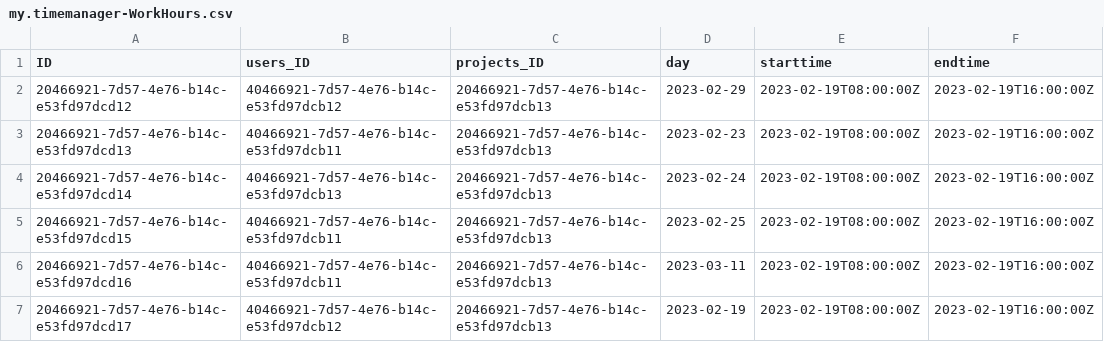
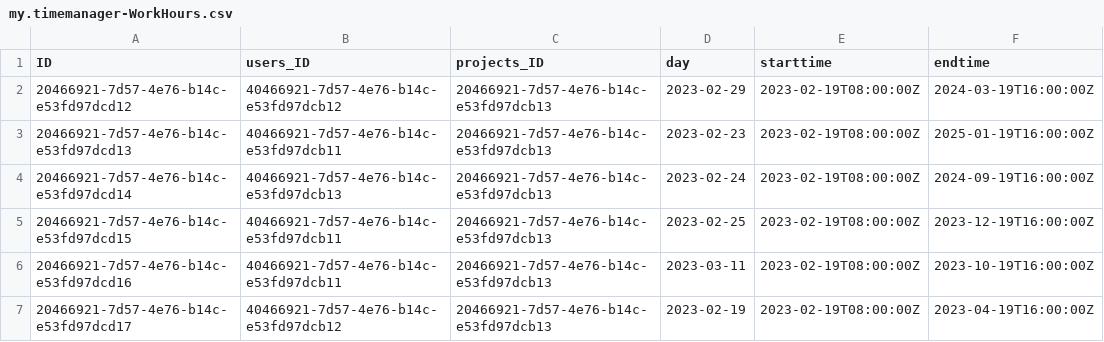
Before and after one commit to gavdilabs/STEP-SolutionX, a CSV file: db/csv/my.timemanager-WorkHours.csv, drawn as a sheet.

```diff
--- a/db/csv/my.timemanager-WorkHours.csv
+++ b/db/csv/my.timemanager-WorkHours.csv
@@ -1,7 +1,7 @@
 ID;users_ID;projects_ID;day;starttime;endtime
-20466921-7d57-4e76-b14c-e53fd97dcd12;40466921-7d57-4e76-b14c-e53fd97dcb12;20466921-7d57-4e76-b14c-e53fd97dcb13;2023-02-29;2023-02-19T08:00:00Z;2023-02-19T16:00:00Z
-20466921-7d57-4e76-b14c-e53fd97dcd13;40466921-7d57-4e76-b14c-e53fd97dcb11;20466921-7d57-4e76-b14c-e53fd97dcb13;2023-02-23;2023-02-19T08:00:00Z;2023-02-19T16:00:00Z
-20466921-7d57-4e76-b14c-e53fd97dcd14;40466921-7d57-4e76-b14c-e53fd97dcb13;20466921-7d57-4e76-b14c-e53fd97dcb13;2023-02-24;2023-02-19T08:00:00Z;2023-02-19T16:00:00Z
-20466921-7d57-4e76-b14c-e53fd97dcd15;40466921-7d57-4e76-b14c-e53fd97dcb11;20466921-7d57-4e76-b14c-e53fd97dcb13;2023-02-25;2023-02-19T08:00:00Z;2023-02-19T16:00:00Z
-20466921-7d57-4e76-b14c-e53fd97dcd16;40466921-7d57-4e76-b14c-e53fd97dcb11;20466921-7d57-4e76-b14c-e53fd97dcb13;2023-03-11;2023-02-19T08:00:00Z;2023-02-19T16:00:00Z
-20466921-7d57-4e76-b14c-e53fd97dcd17;40466921-7d57-4e76-b14c-e53fd97dcb12;20466921-7d57-4e76-b14c-e53fd97dcb13;2023-02-19;2023-02-19T08:00:00Z;2023-02-19T16:00:00Z
+20466921-7d57-4e76-b14c-e53fd97dcd12;40466921-7d57-4e76-b14c-e53fd97dcb12;20466921-7d57-4e76-b14c-e53fd97dcb13;2023-02-29;2023-02-19T08:00:00Z;2024-03-19T16:00:00Z
+20466921-7d57-4e76-b14c-e53fd97dcd13;40466921-7d57-4e76-b14c-e53fd97dcb11;20466921-7d57-4e76-b14c-e53fd97dcb13;2023-02-23;2023-02-19T08:00:00Z;2025-01-19T16:00:00Z
+20466921-7d57-4e76-b14c-e53fd97dcd14;40466921-7d57-4e76-b14c-e53fd97dcb13;20466921-7d57-4e76-b14c-e53fd97dcb13;2023-02-24;2023-02-19T08:00:00Z;2024-09-19T16:00:00Z
+20466921-7d57-4e76-b14c-e53fd97dcd15;40466921-7d57-4e76-b14c-e53fd97dcb11;20466921-7d57-4e76-b14c-e53fd97dcb13;2023-02-25;2023-02-19T08:00:00Z;2023-12-19T16:00:00Z
+20466921-7d57-4e76-b14c-e53fd97dcd16;40466921-7d57-4e76-b14c-e53fd97dcb11;20466921-7d57-4e76-b14c-e53fd97dcb13;2023-03-11;2023-02-19T08:00:00Z;2023-10-19T16:00:00Z
+20466921-7d57-4e76-b14c-e53fd97dcd17;40466921-7d57-4e76-b14c-e53fd97dcb12;20466921-7d57-4e76-b14c-e53fd97dcb13;2023-02-19;2023-02-19T08:00:00Z;2023-04-19T16:00:00Z
```
Also changed, not shown: db/csv/my.timemanager-Projects.csv, 3 other files.
